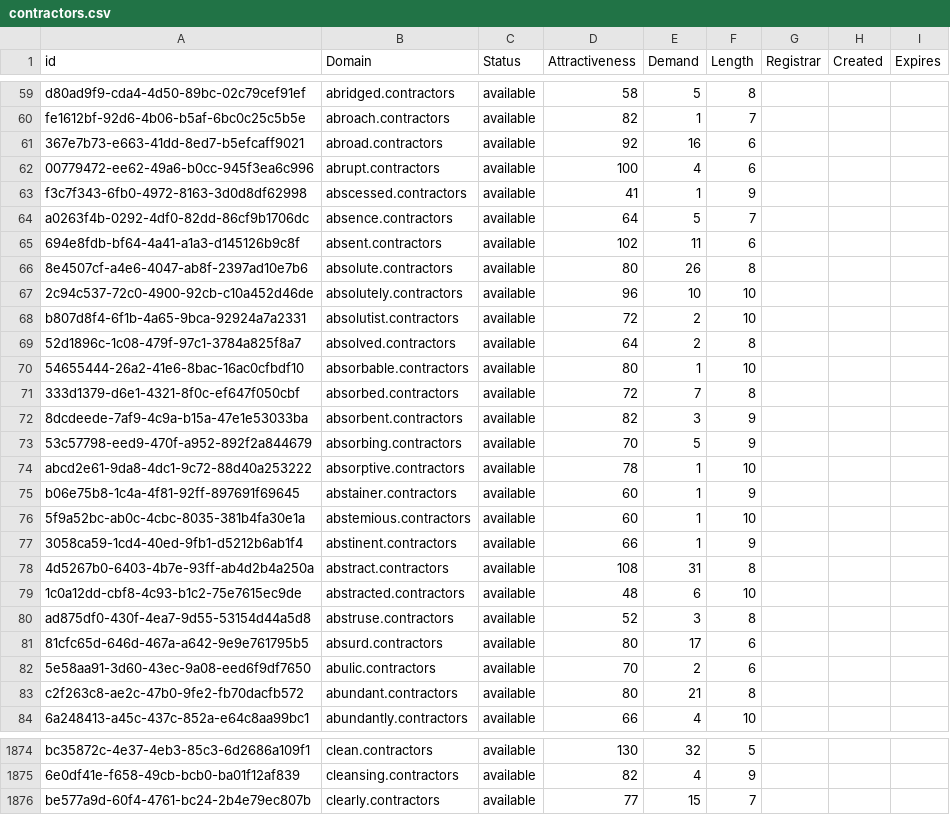
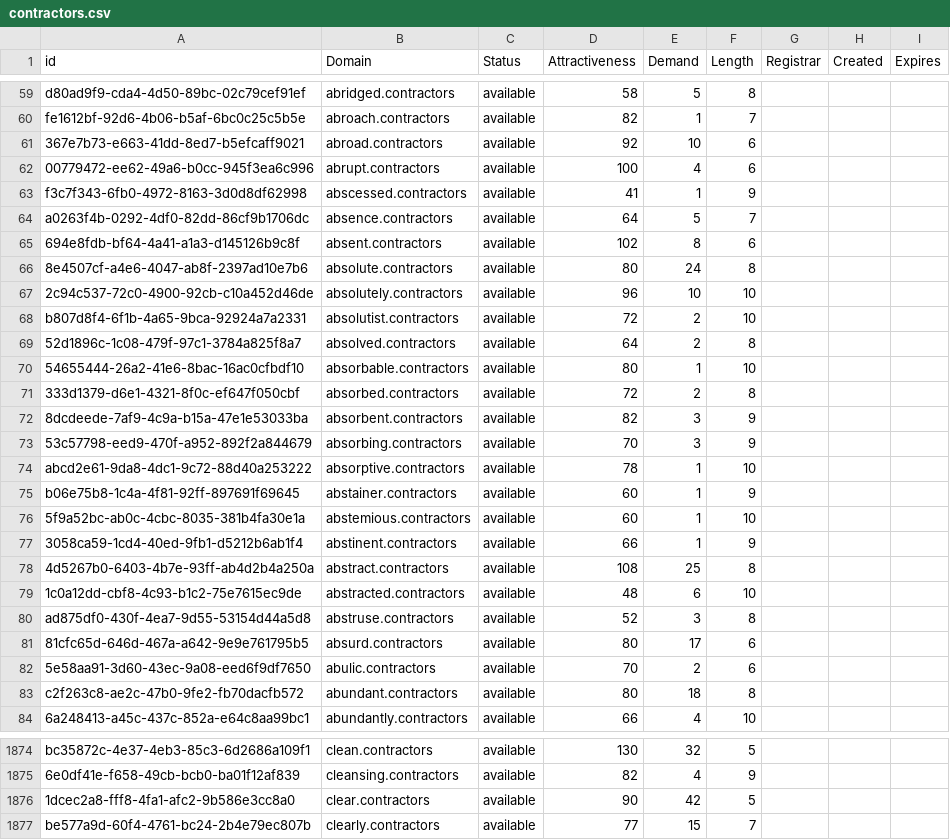
Before and after one commit to UniqueDomains/contractors-oneword-domains, a CSV file: contractors.csv, drawn as a sheet; only a part is shown, gaps mark what is left out; the diff covers the shown part only.

Commit message:
Domains update

```diff
--- a/contractors.csv
+++ b/contractors.csv
@@ -60,3 +60,3 @@ d80ad9f9-cda4-4d50-89bc-02c79cef91ef,abridged.contractors,available,58,5,8,,,
 fe1612bf-92d6-4b06-b5af-6bc0c25c5b5e,abroach.contractors,available,82,1,7,,,
-367e7b73-e663-41dd-8ed7-b5efcaff9021,abroad.contractors,available,92,16,6,,,
+367e7b73-e663-41dd-8ed7-b5efcaff9021,abroad.contractors,available,92,10,6,,,
 00779472-ee62-49a6-b0cc-945f3ea6c996,abrupt.contractors,available,100,4,6,,,
@@ -64,4 +64,4 @@ f3c7f343-6fb0-4972-8163-3d0d8df62998,abscessed.contractors,available,41,1,9,,,
 a0263f4b-0292-4df0-82dd-86cf9b1706dc,absence.contractors,available,64,5,7,,,
-694e8fdb-bf64-4a41-a1a3-d145126b9c8f,absent.contractors,available,102,11,6,,,
-8e4507cf-a4e6-4047-ab8f-2397ad10e7b6,absolute.contractors,available,80,26,8,,,
+694e8fdb-bf64-4a41-a1a3-d145126b9c8f,absent.contractors,available,102,8,6,,,
+8e4507cf-a4e6-4047-ab8f-2397ad10e7b6,absolute.contractors,available,80,24,8,,,
 2c94c537-72c0-4900-92cb-c10a452d46de,absolutely.contractors,available,96,10,10,,,
@@ -70,5 +70,5 @@ b807d8f4-6f1b-4a65-9bca-92924a7a2331,absolutist.contractors,available,72,2,10,,,
 54655444-26a2-41e6-8bac-16ac0cfbdf10,absorbable.contractors,available,80,1,10,,,
-333d1379-d6e1-4321-8f0c-ef647f050cbf,absorbed.contractors,available,72,7,8,,,
+333d1379-d6e1-4321-8f0c-ef647f050cbf,absorbed.contractors,available,72,2,8,,,
 8dcdeede-7af9-4c9a-b15a-47e1e53033ba,absorbent.contractors,available,82,3,9,,,
-53c57798-eed9-470f-a952-892f2a844679,absorbing.contractors,available,70,5,9,,,
+53c57798-eed9-470f-a952-892f2a844679,absorbing.contractors,available,70,3,9,,,
 abcd2e61-9da8-4dc1-9c72-88d40a253222,absorptive.contractors,available,78,1,10,,,
@@ -77,3 +77,3 @@ b06e75b8-1c4a-4f81-92ff-897691f69645,abstainer.contractors,available,60,1,9,,,
 3058ca59-1cd4-40ed-9fb1-d5212b6ab1f4,abstinent.contractors,available,66,1,9,,,
-4d5267b0-6403-4b7e-93ff-ab4d2b4a250a,abstract.contractors,available,108,31,8,,,
+4d5267b0-6403-4b7e-93ff-ab4d2b4a250a,abstract.contractors,available,108,25,8,,,
 1c0a12dd-cbf8-4c93-b1c2-75e7615ec9de,abstracted.contractors,available,48,6,10,,,
@@ -82,3 +82,3 @@ ad875df0-430f-4ea7-9d55-53154d44a5d8,abstruse.contractors,available,52,3,8,,,
 5e58aa91-3d60-43ec-9a08-eed6f9df7650,abulic.contractors,available,70,2,6,,,
-c2f263c8-ae2c-47b0-9fe2-fb70dacfb572,abundant.contractors,available,80,21,8,,,
+c2f263c8-ae2c-47b0-9fe2-fb70dacfb572,abundant.contractors,available,80,18,8,,,
 6a248413-a45c-437c-852a-e64c8aa99bc1,abundantly.contractors,available,66,4,10,,,
@@ -1875,2 +1875,3 @@ bc35872c-4e37-4eb3-85c3-6d2686a109f1,clean.contractors,available,130,32,5,,,
 6e0df41e-f658-49cb-bcb0-ba01f12af839,cleansing.contractors,available,82,4,9,,,
+1dcec2a8-fff8-4fa1-afc2-9b586e3cc8a0,clear.contractors,available,90,42,5,,,
 be577a9d-60f4-4761-bc24-2b4e79ec807b,clearly.contractors,available,77,15,7,,,
```
Also changed, not shown: 38 edited cells elsewhere in this file, 2 other files.
